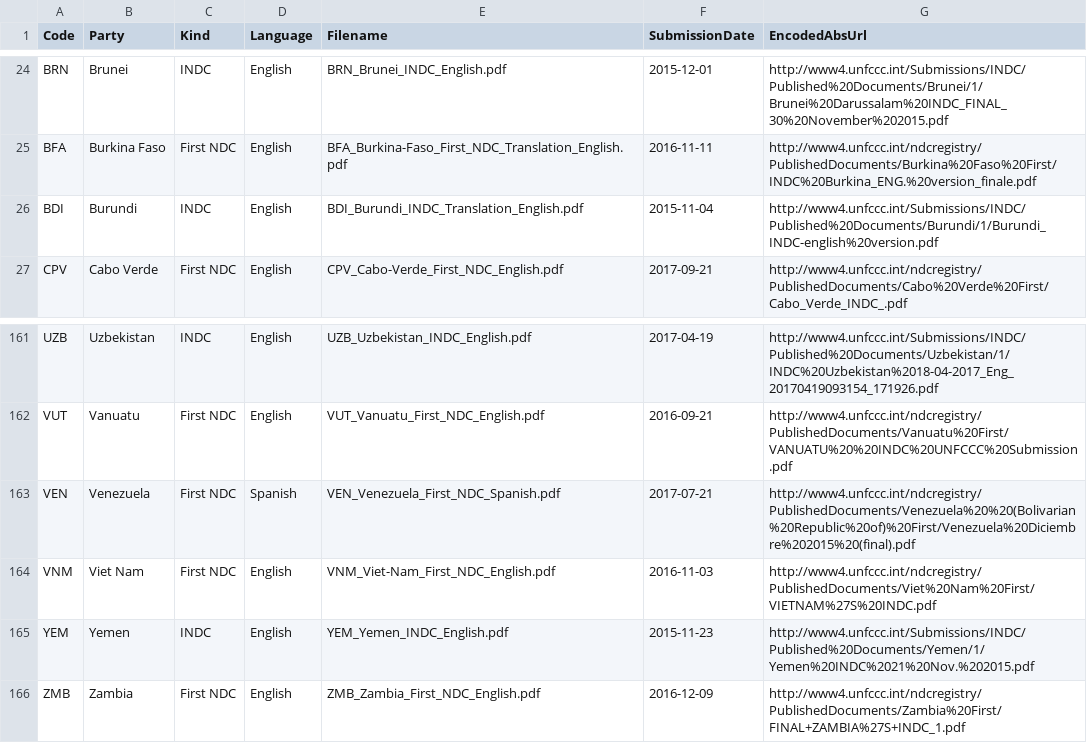
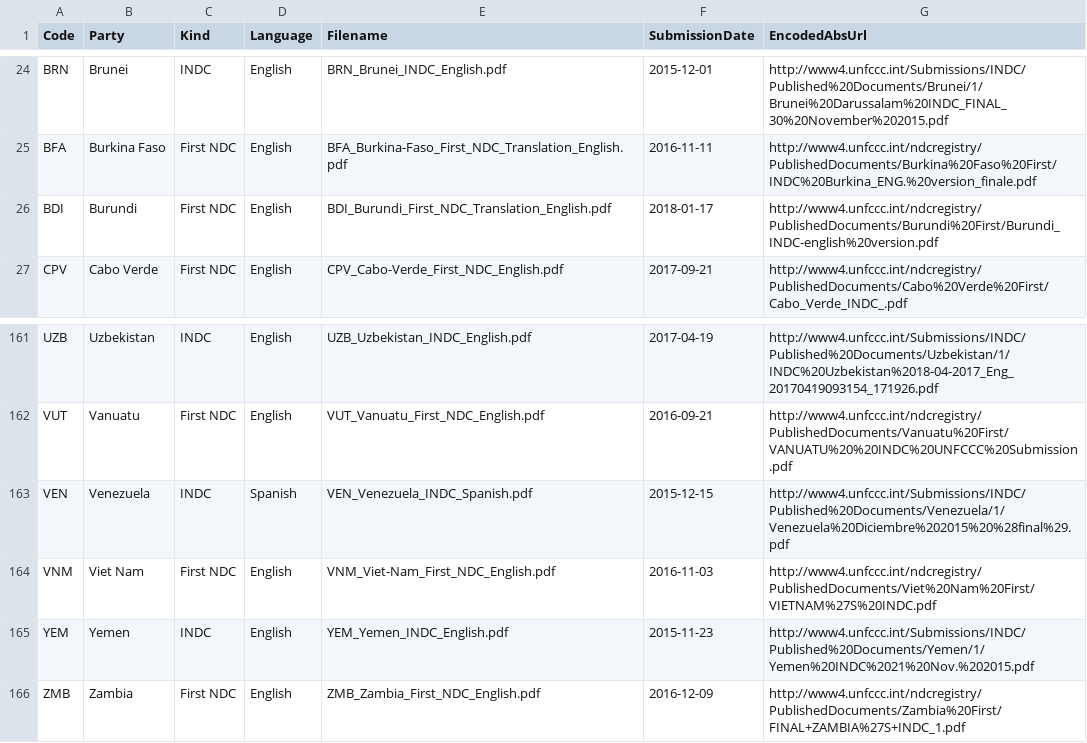
Before and after one commit to openclimatedata/national-climate-plans, a CSV file: data/nationally-determined-contributions.csv, drawn as a sheet; only a part is shown, gaps mark what is left out.

```diff
--- a/data/nationally-determined-contributions.csv
+++ b/data/nationally-determined-contributions.csv
@@ -25,3 +25,3 @@ BRN,Brunei,INDC,English,BRN_Brunei_INDC_English.pdf,2015-12-01,http://www4.unfcc
 BFA,Burkina Faso,First NDC,English,BFA_Burkina-Faso_First_NDC_Translation_English.pdf,2016-11-11,http://www4.unfccc.int/ndcregistry/PublishedDocuments/Burkina%20Faso%20First/INDC%20Burkina_ENG.%20version_finale.pdf
-BDI,Burundi,INDC,English,BDI_Burundi_INDC_Translation_English.pdf,2015-11-04,http://www4.unfccc.int/Submissions/INDC/Published%20Documents/Burundi/1/Burundi_INDC-english%20version.pdf
+BDI,Burundi,First NDC,English,BDI_Burundi_First_NDC_Translation_English.pdf,2018-01-17,http://www4.unfccc.int/ndcregistry/PublishedDocuments/Burundi%20First/Burundi_INDC-english%20version.pdf
 CPV,Cabo Verde,First NDC,English,CPV_Cabo-Verde_First_NDC_English.pdf,2017-09-21,http://www4.unfccc.int/ndcregistry/PublishedDocuments/Cabo%20Verde%20First/Cabo_Verde_INDC_.pdf
@@ -162,3 +162,3 @@ UZB,Uzbekistan,INDC,English,UZB_Uzbekistan_INDC_English.pdf,2017-04-19,http://ww
 VUT,Vanuatu,First NDC,English,VUT_Vanuatu_First_NDC_English.pdf,2016-09-21,http://www4.unfccc.int/ndcregistry/PublishedDocuments/Vanuatu%20First/VANUATU%20%20INDC%20UNFCCC%20Submission.pdf
-VEN,Venezuela,First NDC,Spanish,VEN_Venezuela_First_NDC_Spanish.pdf,2017-07-21,http://www4.unfccc.int/ndcregistry/PublishedDocuments/Venezuela%20%20(Bolivarian%20Republic%20of)%20First/Venezuela%20Diciembre%202015%20(final).pdf
+VEN,Venezuela,INDC,Spanish,VEN_Venezuela_INDC_Spanish.pdf,2015-12-15,http://www4.unfccc.int/Submissions/INDC/Published%20Documents/Venezuela/1/Venezuela%20Diciembre%202015%20%28final%29.pdf
 VNM,Viet Nam,First NDC,English,VNM_Viet-Nam_First_NDC_English.pdf,2016-11-03,http://www4.unfccc.int/ndcregistry/PublishedDocuments/Viet%20Nam%20First/VIETNAM%27S%20INDC.pdf
```
Also changed, not shown: 2 other files.
